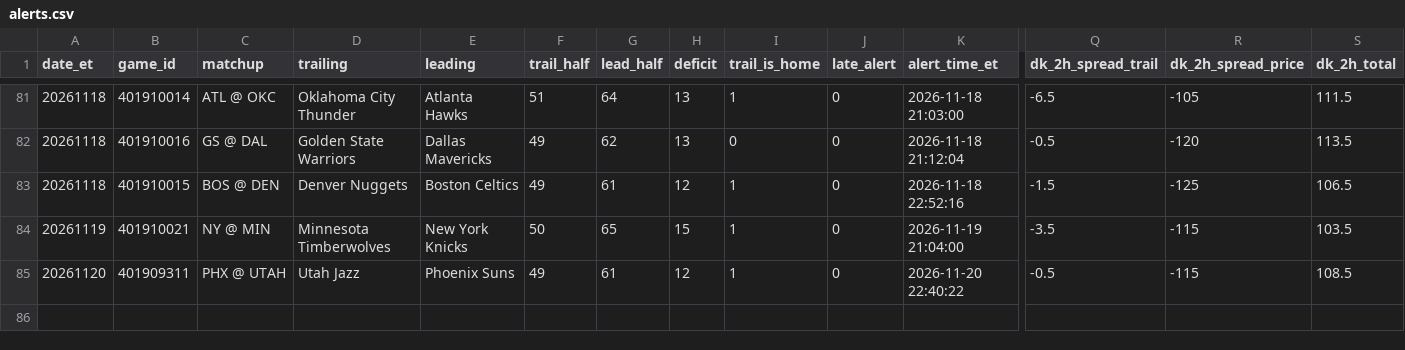
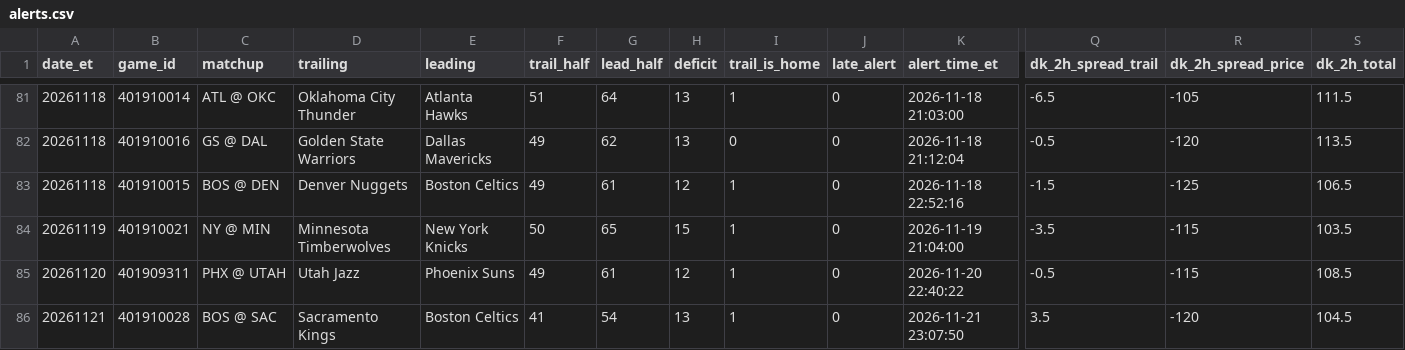
Before and after one commit to TeamComeback/2H-Comeback, a CSV file: data/alerts.csv, drawn as a sheet; only a part is shown, gaps mark what is left out; rows hold the shown columns only; the diff names each change by its address in the sheet, - before the commit and + after, or states it on an @@ line.

Commit message:
Alert log 2026-11-22

```diff
--- a/data/alerts.csv
+++ b/data/alerts.csv
+row 86: 20261121 | 401910028 | BOS @ SAC | Sacramento Kings | Boston Celtics | 41 | 54 | 13 | 1 | 0 | 2026-11-21 23:07:50 | 3.5 | -120 | 104.5
```
